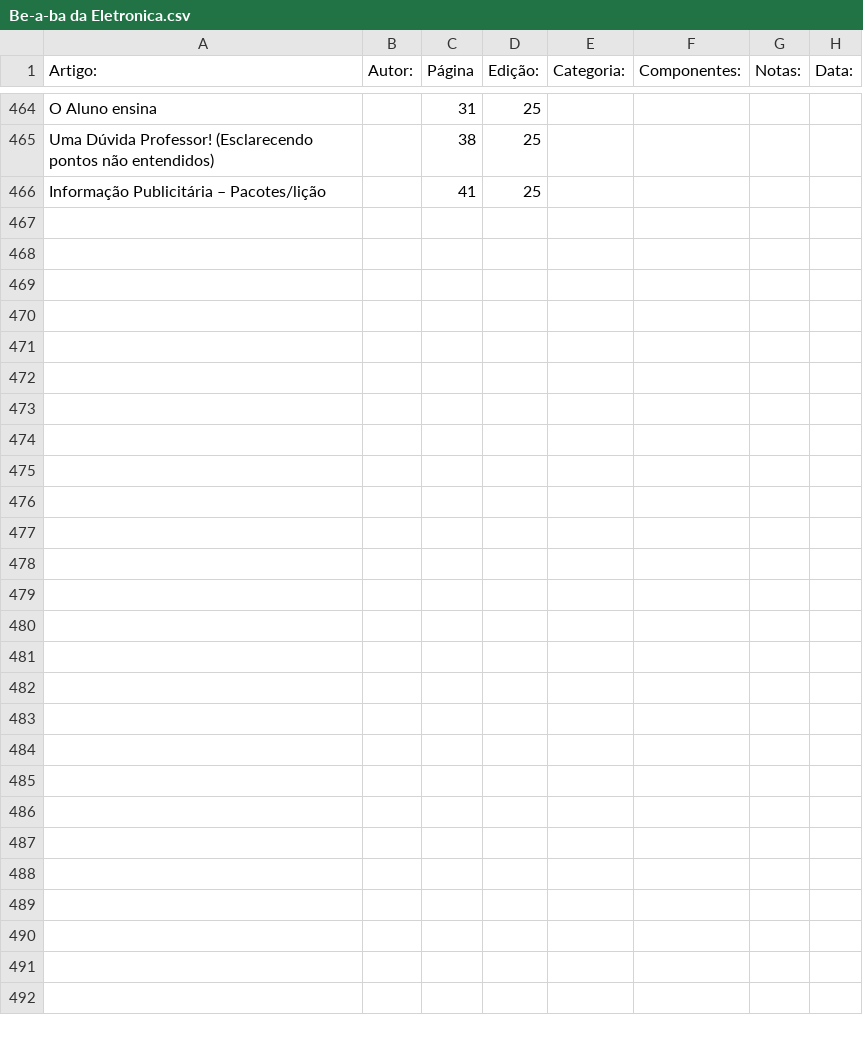
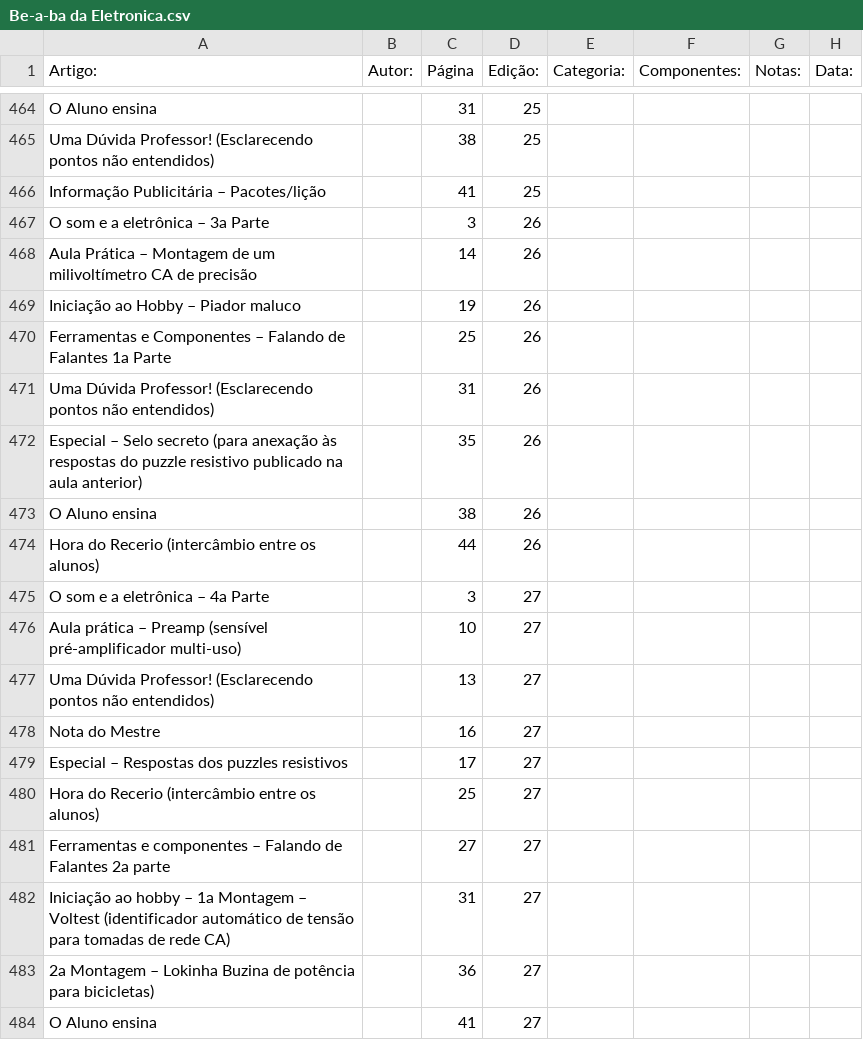
Before and after one commit to Pakequis/Indices_revistas_de_eletronica, a CSV file: Indices/Be-a-ba da Eletronica.csv, drawn as a sheet; only a part is shown, gaps mark what is left out.

Commit message:
Mais duas edições

```diff
--- a/Indices/Be-a-ba da Eletronica.csv
+++ b/Indices/Be-a-ba da Eletronica.csv
@@ -466 +466,19 @@
 "Informação Publicitária – Pacotes/lição",,41,25,,,,
+"O som e a eletrônica – 3a Parte",,3,26,,,,
+"Aula Prática – Montagem de um milivoltímetro CA de precisão",,14,26,,,,
+"Iniciação ao Hobby – Piador maluco",,19,26,,,,
+"Ferramentas e Componentes – Falando de Falantes 1a Parte",,25,26,,,,
+"Uma Dúvida Professor! (Esclarecendo pontos não entendidos)",,31,26,,,,
+"Especial – Selo secreto (para anexação às respostas do puzzle resistivo publicado na aula anterior)",,35,26,,,,
+"O Aluno ensina",,38,26,,,,
+"Hora do Recerio (intercâmbio entre os alunos)",,44,26,,,,
+"O som e a eletrônica – 4a Parte",,3,27,,,,
+"Aula prática – Preamp (sensível pré-amplificador multi-uso)",,10,27,,,,
+"Uma Dúvida Professor! (Esclarecendo pontos não entendidos)",,13,27,,,,
+"Nota do Mestre",,16,27,,,,
+"Especial – Respostas dos puzzles resistivos",,17,27,,,,
+"Hora do Recerio (intercâmbio entre os alunos)",,25,27,,,,
+"Ferramentas e componentes – Falando de Falantes 2a parte",,27,27,,,,
+"Iniciação ao hobby – 1a Montagem – Voltest (identificador automático de tensão para tomadas de rede CA)",,31,27,,,,
+"2a Montagem – Lokinha Buzina de potência para bicicletas)",,36,27,,,,
+"O Aluno ensina",,41,27,,,,
```
